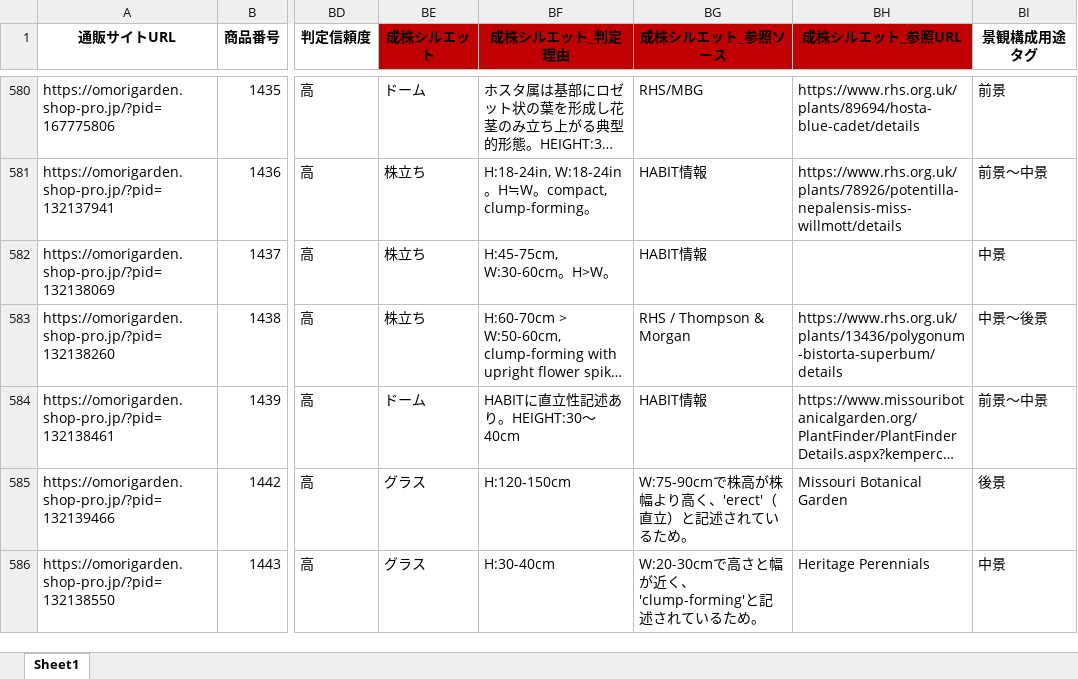
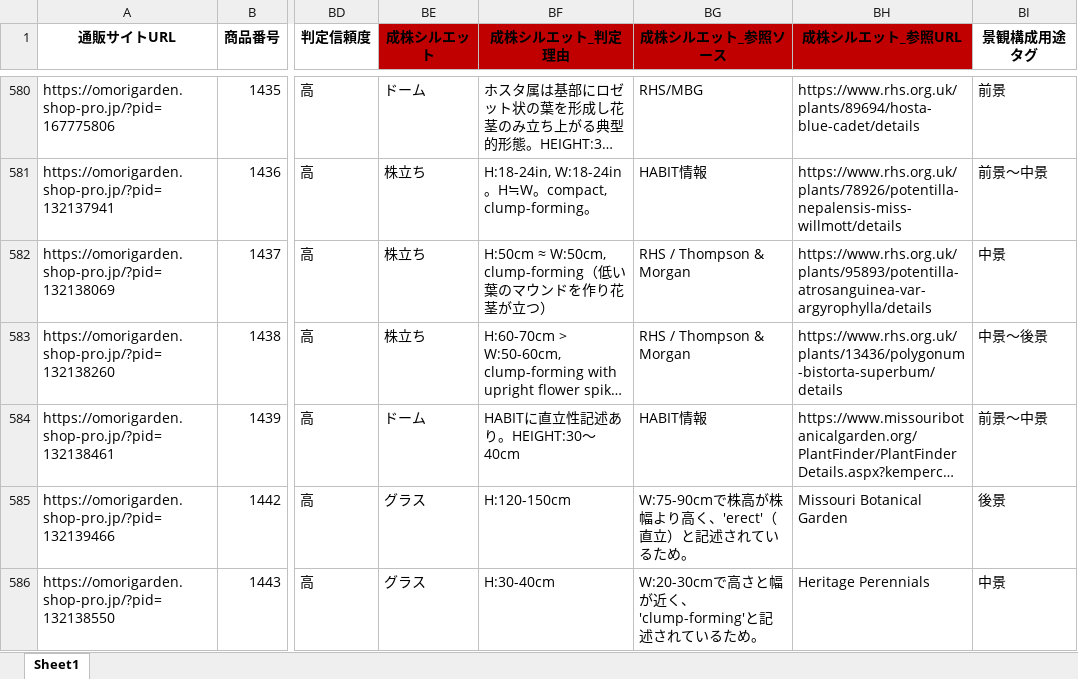
Before and after one commit to omorigarden2421-hash/sukkongrass-app, an Excel workbook: data-validation/_autopilot/宿根草マスタ_調査完了項目_赤塗り_latest.xlsx, sheet Sheet1, drawn as a sheet; only a part is shown, gaps mark what is left out; long unchanged cells end in …; values as stored, in another font and other column widths than the file's, no borders; the diff covers the shown part only; the diff names each change by its address in the sheet, - before the commit and + after, or states it on an @@ line.

```diff
--- a/data-validation/_autopilot/宿根草マスタ_調査完了項目_赤塗り_latest.xlsx (sheet Sheet1)
+++ b/data-validation/_autopilot/宿根草マスタ_調査完了項目_赤塗り_latest.xlsx (sheet Sheet1)
-BF582 (成株シルエット_判定理由): H:45-75cm, W:30-60cm。H>W。
+BF582 (成株シルエット_判定理由): H:50cm ≈ W:50cm, clump-forming（低い葉のマウンドを作り花茎が立つ）
-BG582 (成株シルエット_参照ソース): HABIT情報
+BG582 (成株シルエット_参照ソース): RHS / Thompson & Morgan
-BH582 (成株シルエット_参照URL): (empty)
+BH582 (成株シルエット_参照URL): https://www.rhs.org.uk/plants/95893/potentilla-atrosanguinea-var-argyrophylla/details
```
Also changed, not shown: 28 edited cells elsewhere in this sheet, data-validation/_autopilot/master_working_latest.xlsx, 2 other files.
